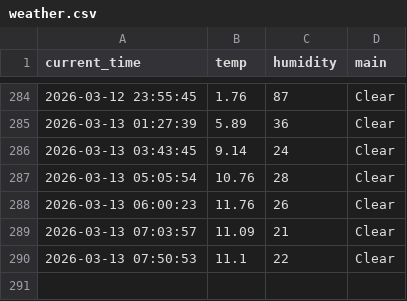
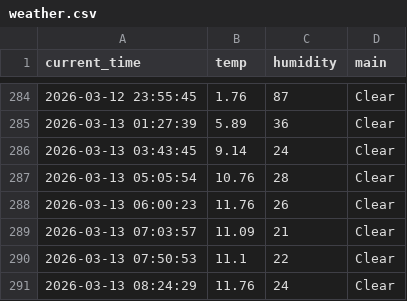
Before and after one commit to JH010918/weather_5m, a CSV file: weather.csv, drawn as a sheet; only a part is shown, gaps mark what is left out.

```diff
--- a/weather.csv
+++ b/weather.csv
@@ -290 +290,2 @@ current_time,temp,humidity,main
 2026-03-13 07:50:53,11.1,22,Clear
+2026-03-13 08:24:29,11.76,24,Clear
```
